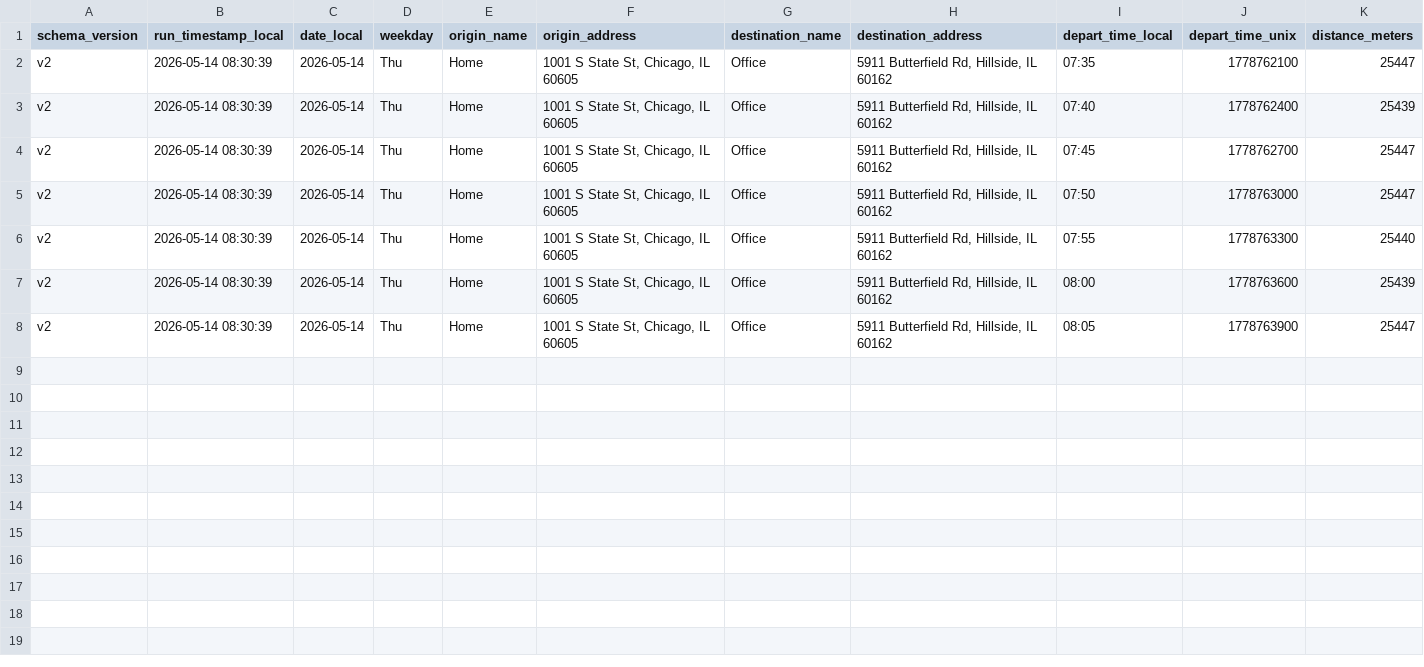
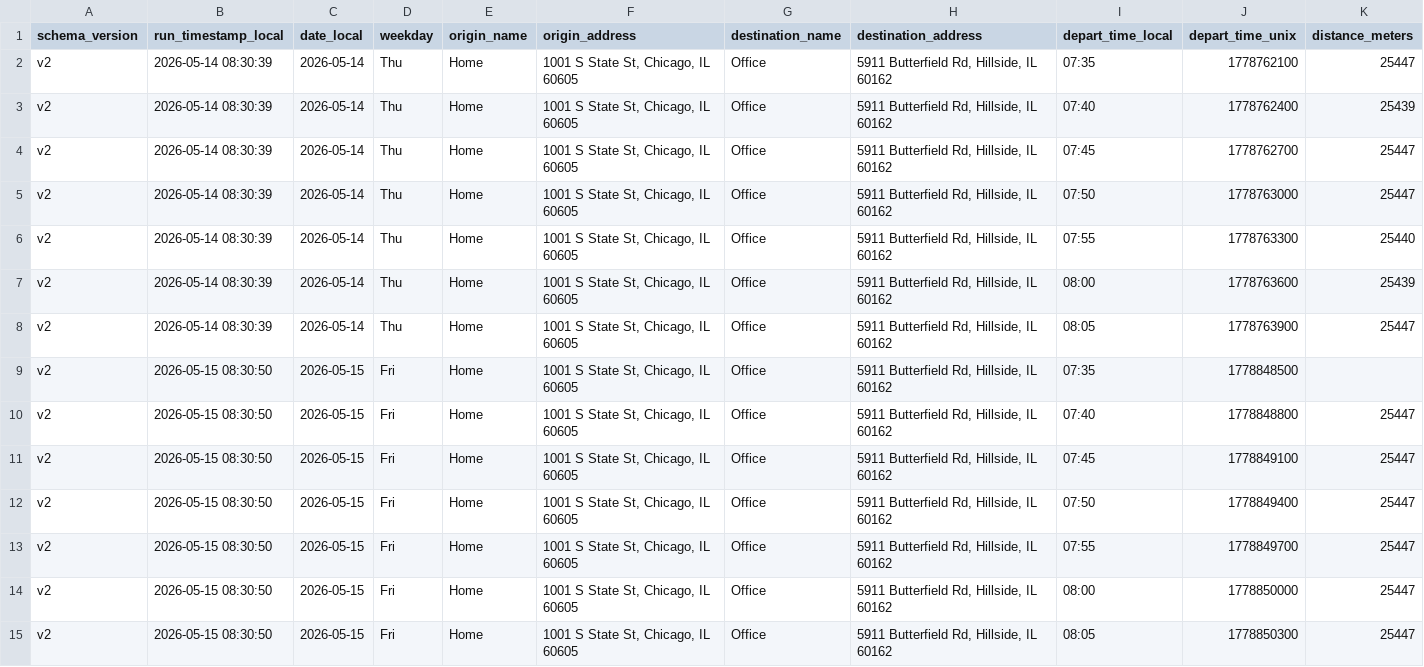
Before and after one commit to wzhou229-dotcom/Commute2, a CSV file: data/commute_v2_202605.csv, drawn as a sheet; only a part is shown; rows hold the shown columns only; the diff names each change by its address in the sheet, - before the commit and + after, or states it on an @@ line.

```diff
--- a/data/commute_v2_202605.csv
+++ b/data/commute_v2_202605.csv
+row 9: v2 | 2026-05-15 08:30:50 | 2026-05-15 | Fri | Home | 1001 S State St, Chicago, IL 60605 | Office | 5911 Butterfield Rd, Hillside, IL 60162 | 07:35 | 1778848500
+row 10: v2 | 2026-05-15 08:30:50 | 2026-05-15 | Fri | Home | 1001 S State St, Chicago, IL 60605 | Office | 5911 Butterfield Rd, Hillside, IL 60162 | 07:40 | 1778848800 | 25447
+row 11: v2 | 2026-05-15 08:30:50 | 2026-05-15 | Fri | Home | 1001 S State St, Chicago, IL 60605 | Office | 5911 Butterfield Rd, Hillside, IL 60162 | 07:45 | 1778849100 | 25447
+row 12: v2 | 2026-05-15 08:30:50 | 2026-05-15 | Fri | Home | 1001 S State St, Chicago, IL 60605 | Office | 5911 Butterfield Rd, Hillside, IL 60162 | 07:50 | 1778849400 | 25447
+row 13: v2 | 2026-05-15 08:30:50 | 2026-05-15 | Fri | Home | 1001 S State St, Chicago, IL 60605 | Office | 5911 Butterfield Rd, Hillside, IL 60162 | 07:55 | 1778849700 | 25447
+row 14: v2 | 2026-05-15 08:30:50 | 2026-05-15 | Fri | Home | 1001 S State St, Chicago, IL 60605 | Office | 5911 Butterfield Rd, Hillside, IL 60162 | 08:00 | 1778850000 | 25447
+row 15: v2 | 2026-05-15 08:30:50 | 2026-05-15 | Fri | Home | 1001 S State St, Chicago, IL 60605 | Office | 5911 Butterfield Rd, Hillside, IL 60162 | 08:05 | 1778850300 | 25447
```
